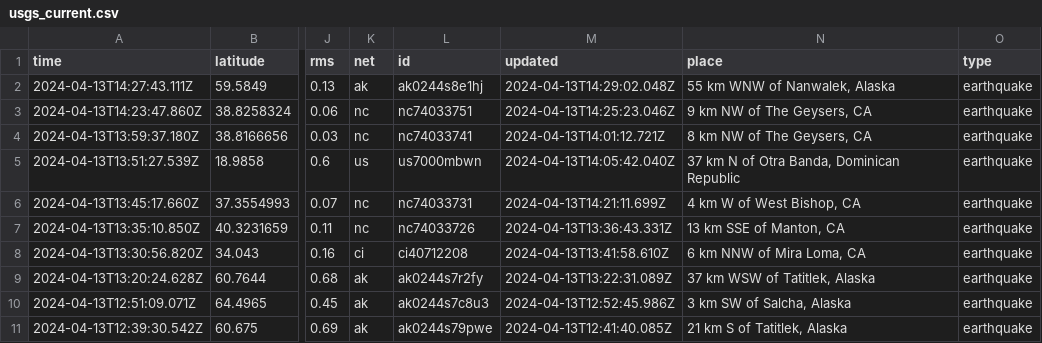
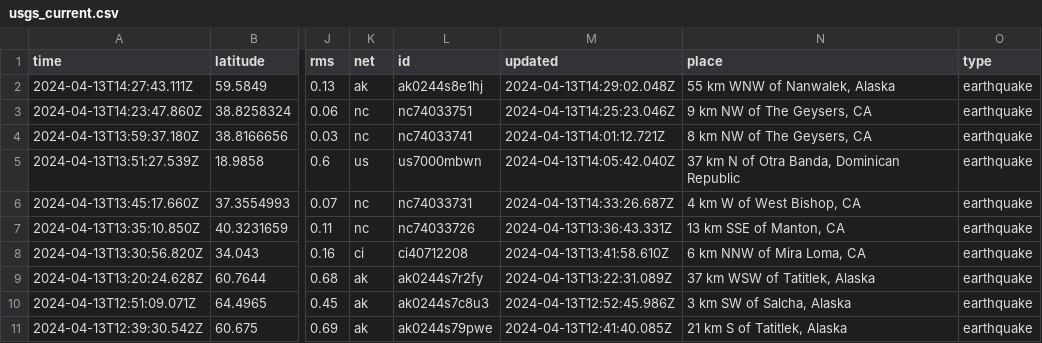
Before and after one commit to carlappen/nicar23-github-actions, a CSV file: usgs_current.csv, drawn as a sheet; only a part is shown, gaps mark what is left out; the diff names each change by its address in the sheet, - before the commit and + after, or states it on an @@ line.

```diff
--- a/usgs_current.csv
+++ b/usgs_current.csv
-M6 (updated): 2024-04-13T14:21:11.699Z
+M6 (updated): 2024-04-13T14:33:26.687Z
```
